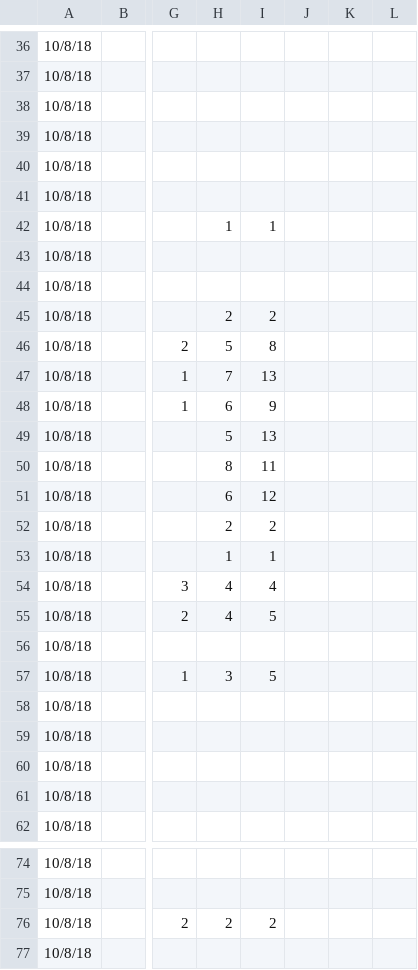
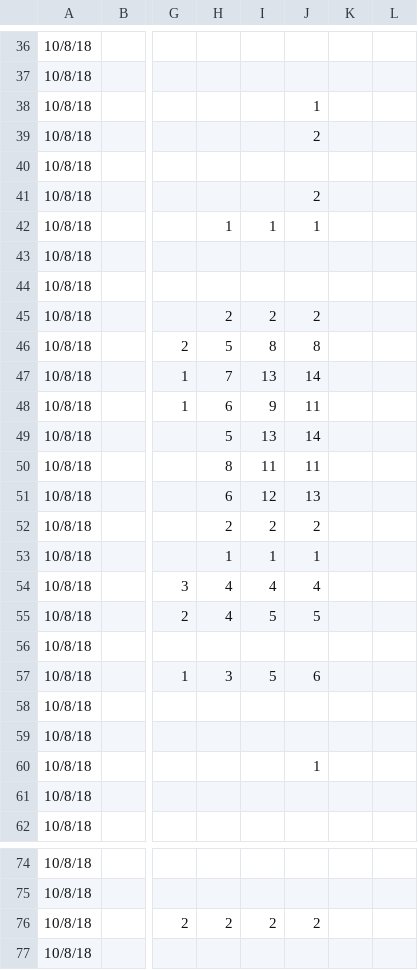
Before and after one commit to dbuona/timetogerminate, a CSV file: germination_trials/time_course_practice5.csv, drawn as a sheet; only a part is shown, gaps mark what is left out; the diff covers the shown part only; the diff names each change by its address in the sheet, - before the commit and + after, or states it on an @@ line.

```diff
--- a/germination_trials/time_course_practice5.csv
+++ b/germination_trials/time_course_practice5.csv
-J38: (empty)
+J38: 1
-J39: (empty)
+J39: 2
-J41: (empty)
+J41: 2
-J42: (empty)
+J42: 1
-J45: (empty)
+J45: 2
-J46: (empty)
+J46: 8
-J47: (empty)
+J47: 14
-J48: (empty)
+J48: 11
-J49: (empty)
+J49: 14
-J50: (empty)
+J50: 11
-J51: (empty)
+J51: 13
-J52: (empty)
+J52: 2
-J53: (empty)
+J53: 1
-J54: (empty)
+J54: 4
-J55: (empty)
+J55: 5
-J57: (empty)
+J57: 6
-J60: (empty)
+J60: 1
-J76: (empty)
+J76: 2
```
Also changed, not shown: 27 edited cells elsewhere in this file, germination_trials/time_course_practice3.csv, germination_trials/time_course_practice4.csv, 3 other files.
